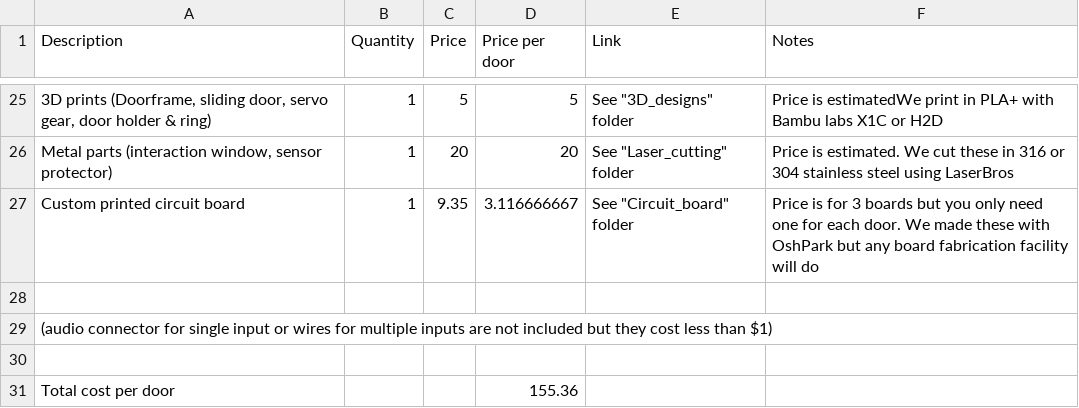
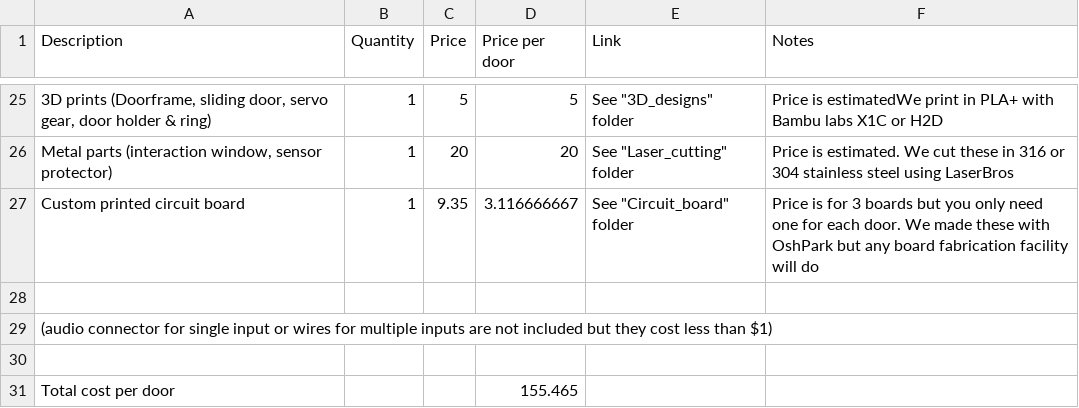
Before and after one commit to yiruchen4/Chen2026, a CSV file: SocialDoorInstructions/Parts_list/SocialDoor_components.csv, drawn as a sheet; only a part is shown, gaps mark what is left out.

Commit message:
Update SocialDoor_components.csv

```diff
--- a/SocialDoorInstructions/Parts_list/SocialDoor_components.csv
+++ b/SocialDoorInstructions/Parts_list/SocialDoor_components.csv
@@ -30,2 +30,2 @@ Custom printed circuit board,1,9.35,3.116666667,"See ""Circuit_board"" folder",P
 ,,,,,
-Total cost per door,,,155.36,,
+Total cost per door,,,155.465,,
```
